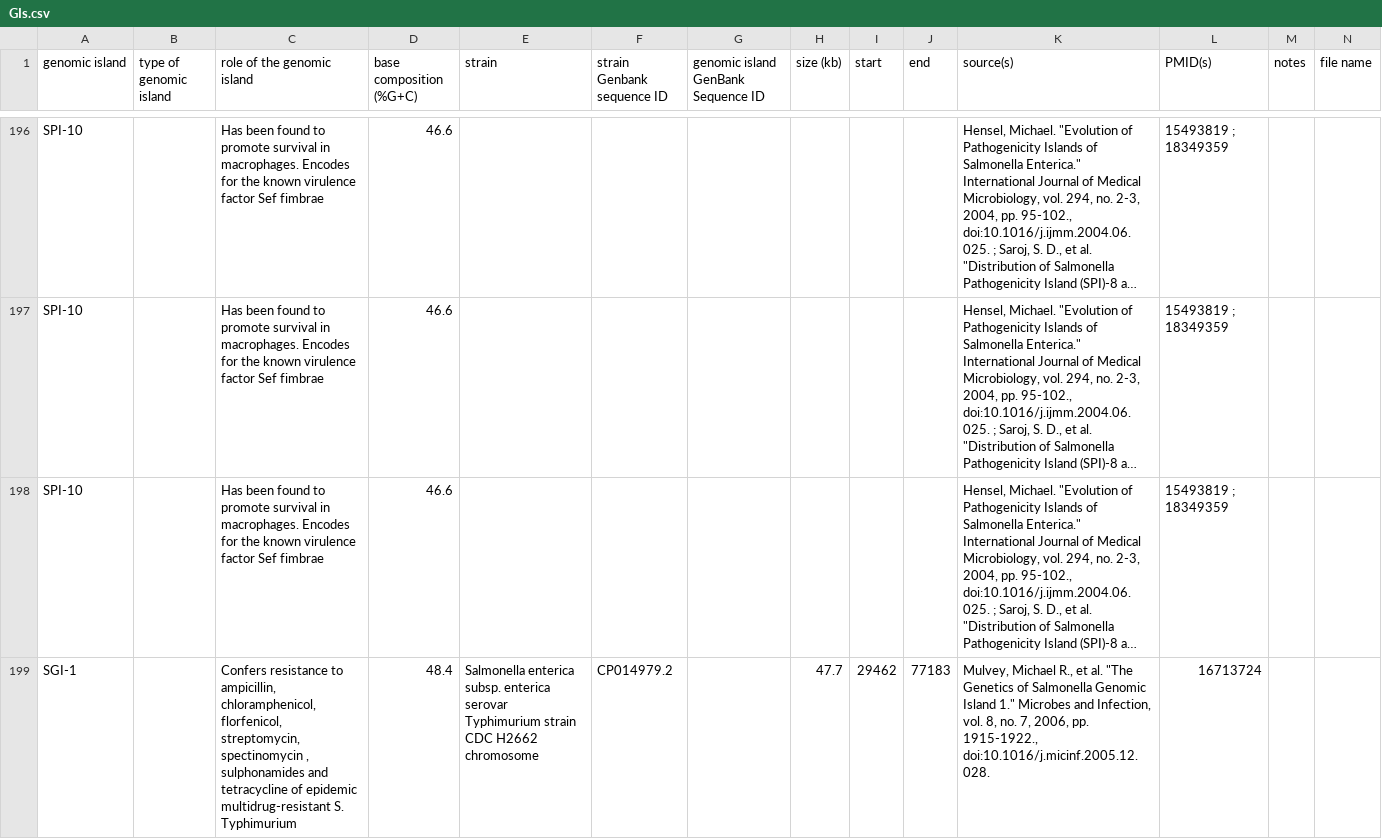
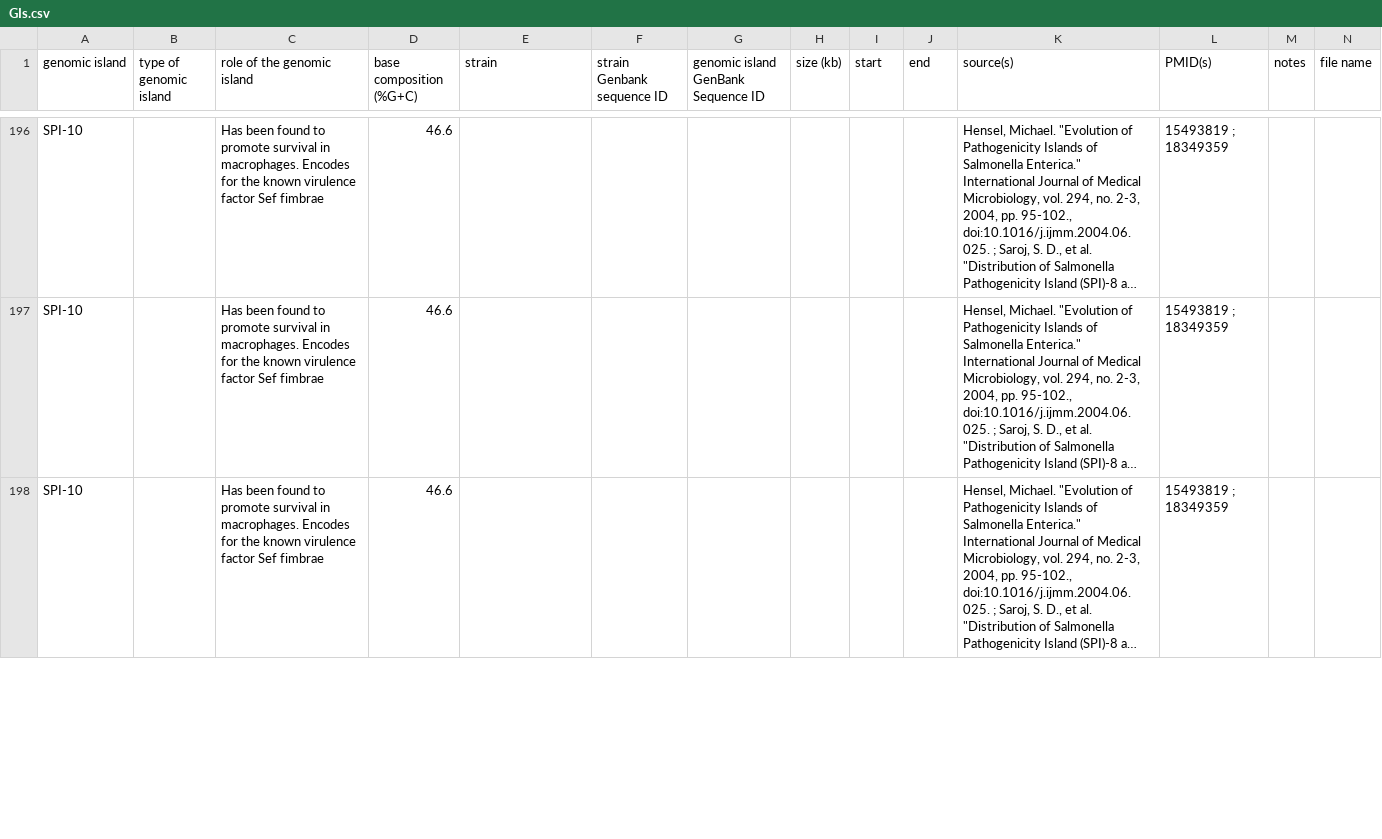
Before and after one commit to brinkmanlab/curated_GIs, a CSV file: GIs.csv, drawn as a sheet; only a part is shown, gaps mark what is left out; long unchanged cells end in …; removed rows and columns are numbered as before the commit, all else as after; the diff covers the shown part only; the diff names each change by its address in the sheet, - before the commit and + after, or states it on an @@ line.

Commit message:
Update GIs.csv

```diff
--- a/GIs.csv
+++ b/GIs.csv
-row 199: SGI-1 |  | Confers resistance to ampicillin, chloramphenicol, florfenicol, streptomycin, spectinomycin , sulphonamides and tetracycline of epidemic multidrug-resistant S. Typhimurium | 48.4 | Salmonella enterica subsp. enterica serovar Typhimurium strain CDC H2662 chromosome | CP014979.2 |  | 47.7 | 29462 | 77183 | Mulvey, Michael R., et al. "The Genetics of Salmonella Genomic Island 1." Microbes and Infection, vol. 8, no. 7, 2006, pp. 1915-1922., doi:10.1016/j.micinf.2005.12.028. | 16713724
```
Also changed, not shown: 1 added row elsewhere in this file.
